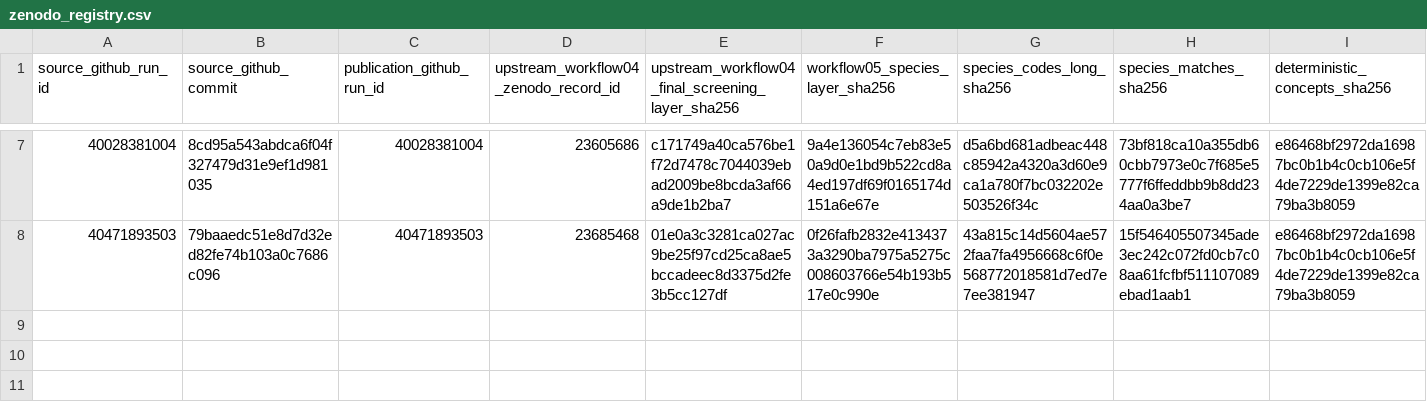
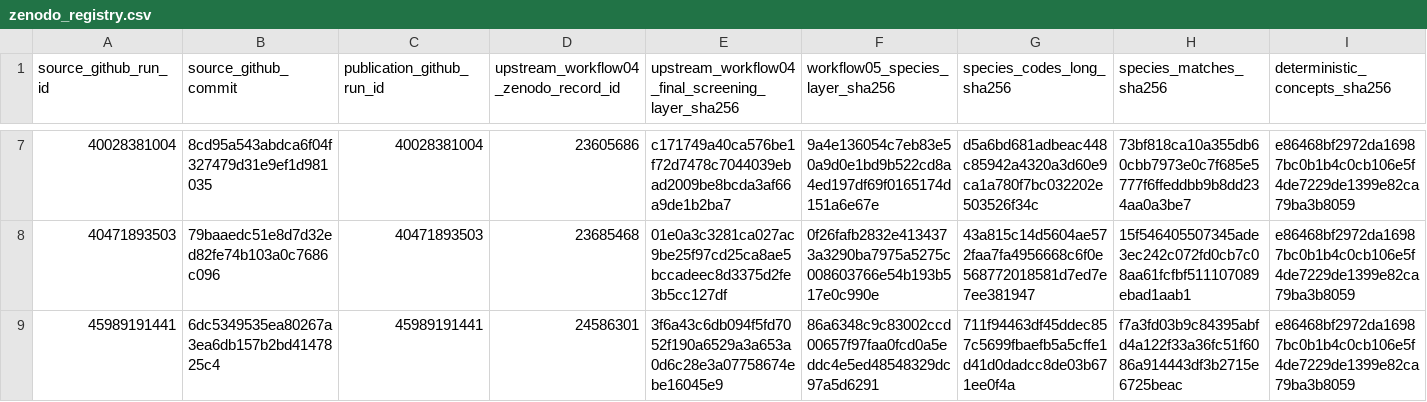
Before and after one commit to thesalmonandthetomato/LivingEvidenceMap, a CSV file: docs/workflow05/zenodo_registry.csv, drawn as a sheet; only a part is shown, gaps mark what is left out; rows hold the shown columns only; the diff names each change by its address in the sheet, - before the commit and + after, or states it on an @@ line.

```diff
--- a/docs/workflow05/zenodo_registry.csv
+++ b/docs/workflow05/zenodo_registry.csv
+row 9: 45989191441 | 6dc5349535ea80267a3ea6db157b2bd4147825c4 | 45989191441 | 24586301 | 3f6a43c6db094f5fd7052f190a6529a3a653a0d6c28e3a07758674ebe16045e9 | 86a6348c9c83002ccd00657f97faa0fcd0a5eddc4e5ed48548329dc97a5d6291 | 711f94463df45ddec857c5699fbaefb5a5cffe1d41d0dadcc8de03b671ee0f4a | f7a3fd03b9c84395abfd4a122f33a36fc51f6086a914443df3b2715e6725beac | e86468bf2972da16987bc0b1b4c0cb106e5f4de7229de1399e82ca79ba3b8059
```
Also changed, not shown: 1 other file.
